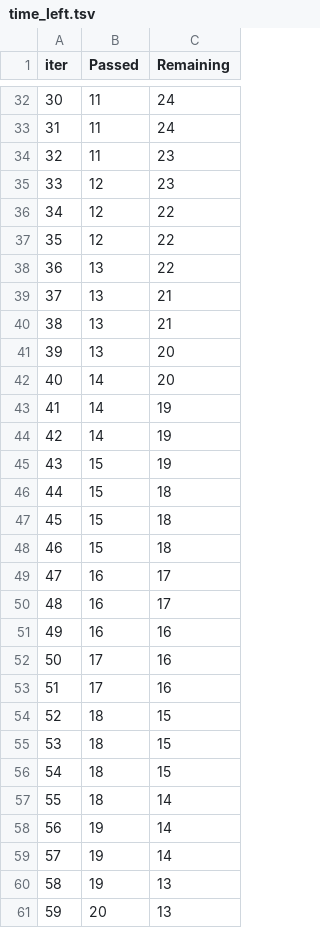
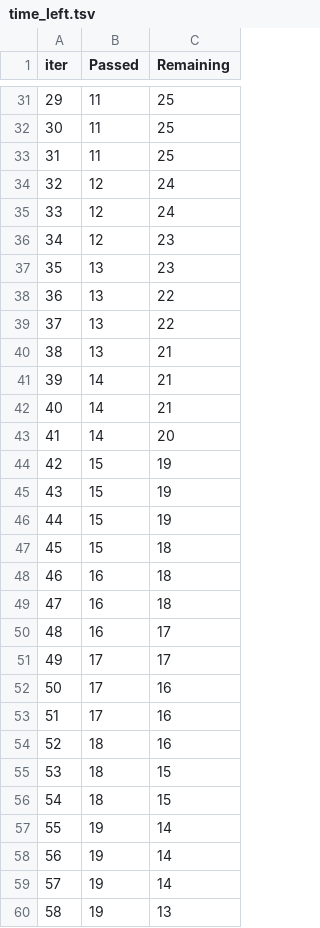
Before and after one commit to piyushsharma161/dvc_git, a TSV file: catboost_info/time_left.tsv, drawn as a sheet; only a part is shown, gaps mark what is left out; the shorter side is filled out with more unchanged rows; removed rows and columns are numbered as before the commit, all else as after; the diff covers the shown part only; the diff names each change by its address in the sheet, - before the commit and + after, or states it on an @@ line.

```diff
--- a/catboost_info/time_left.tsv
+++ b/catboost_info/time_left.tsv
@@ column A (iter) renumbered between rows 2 and 91 @@
-C31:C32 (Remaining): 24
+C31:C32 (Remaining): 25
-C33 (Remaining): 23
+C33 (Remaining): 25
+row 34: 32 | 12 | 24
+row 35: 33 | 12 | 24
-row 36: 34 | 12 | 22
-row 37: 35 | 12 | 22
+row 37: 35 | 13 | 23
+row 38: 36 | 13 | 22
-B41 (Passed): 13
+B41 (Passed): 14
-row 41: 39 | 13 | 20
+row 42: 40 | 14 | 21
-B44:B45 (Passed): 14
+B44:B45 (Passed): 15
-B48:B49 (Passed): 15
+B48:B49 (Passed): 16
-B51 (Passed): 16
+B51 (Passed): 17
-row 51: 49 | 16 | 16
+row 54: 52 | 18 | 16
-row 56: 54 | 18 | 15
-B57 (Passed): 18
+B57 (Passed): 19
```
Also changed, not shown: 10 added rows, 11 removed rows and 30 edited cells elsewhere in this file, 4 other files.
